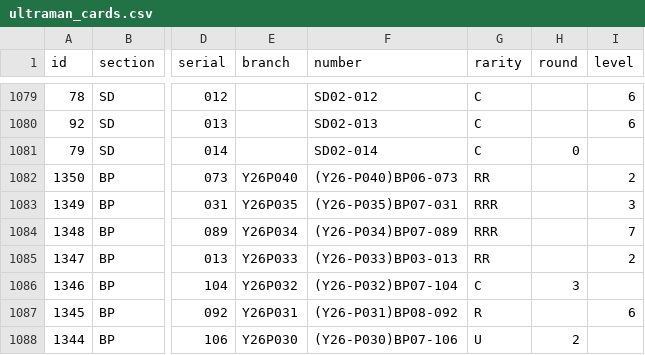
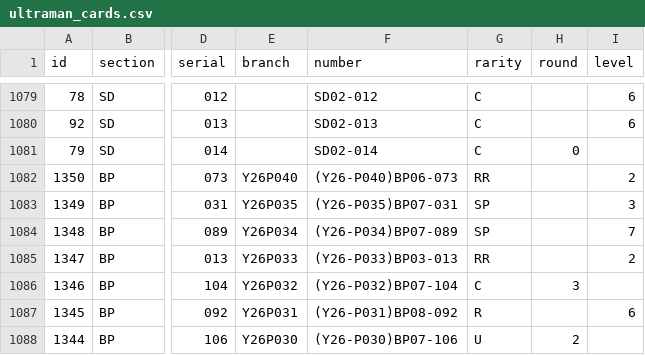
Before and after one commit to 901-ULTRA-League/nebula-collection-api, a CSV file: ultraman_cards.csv, drawn as a sheet; only a part is shown, gaps mark what is left out; the diff names each change by its address in the sheet, - before the commit and + after, or states it on an @@ line.

```diff
--- a/ultraman_cards.csv
+++ b/ultraman_cards.csv
-G1083:G1084 (rarity): RRR
+G1083:G1084 (rarity): SP
```
Also changed, not shown: 1 other file.
